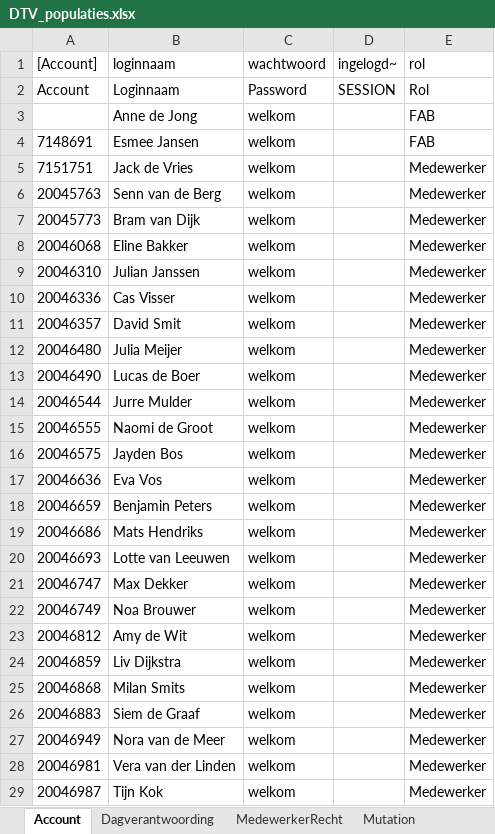
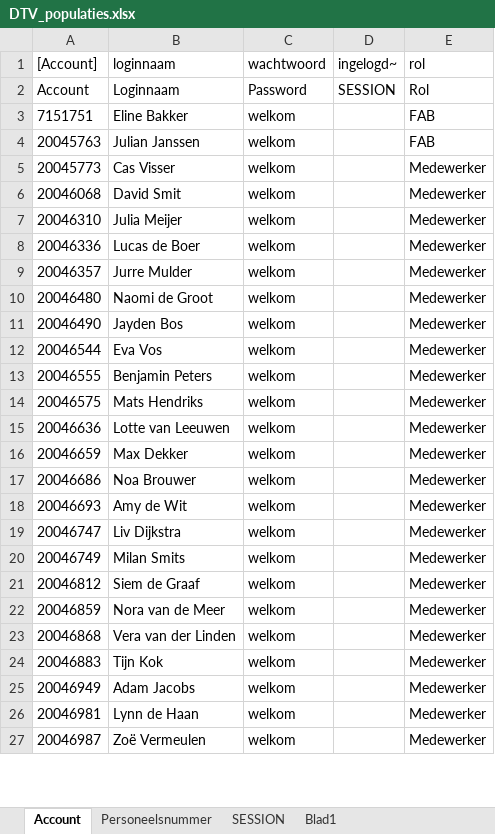
Before and after one commit to AmpersandTarski/ampersand-models, an Excel workbook: NVWA DTV/DTV_populaties.xlsx, sheet Account, drawn as a sheet; only a part is shown; values as stored, in another font and other column widths than the file's, no borders; removed rows and columns are numbered as before the commit, all else as after; the diff covers the shown part only; the diff names each change by its address in the sheet, - before the commit and + after, or states it on an @@ line.

```diff
--- a/NVWA DTV/DTV_populaties.xlsx (sheet Account)
+++ b/NVWA DTV/DTV_populaties.xlsx (sheet Account)
-sheet tab: Dagverantwoording
-sheet tab: MedewerkerRecht
-sheet tab: Mutation
-row 3:  | Anne de Jong | welkom |  | FAB
-row 4: 7148691 | Esmee Jansen | welkom |  | FAB
-B3 (loginnaam): Jack de Vries
+B3 (loginnaam): Eline Bakker
-E3:E4 (rol): Medewerker
+E3:E4 (rol): FAB
-B4 (loginnaam): Senn van de Berg
+B4 (loginnaam): Julian Janssen
-B5 (loginnaam): Bram van Dijk
+B5 (loginnaam): Cas Visser
-B6 (loginnaam): Eline Bakker
+B6 (loginnaam): David Smit
-B7 (loginnaam): Julian Janssen
+B7 (loginnaam): Julia Meijer
-B8 (loginnaam): Cas Visser
+B8 (loginnaam): Lucas de Boer
-B9 (loginnaam): David Smit
+B9 (loginnaam): Jurre Mulder
-B10 (loginnaam): Julia Meijer
+B10 (loginnaam): Naomi de Groot
-B11 (loginnaam): Lucas de Boer
+B11 (loginnaam): Jayden Bos
-B12 (loginnaam): Jurre Mulder
+B12 (loginnaam): Eva Vos
-B13 (loginnaam): Naomi de Groot
+B13 (loginnaam): Benjamin Peters
-B14 (loginnaam): Jayden Bos
+B14 (loginnaam): Mats Hendriks
-B15 (loginnaam): Eva Vos
+B15 (loginnaam): Lotte van Leeuwen
-B16 (loginnaam): Benjamin Peters
+B16 (loginnaam): Max Dekker
-B17 (loginnaam): Mats Hendriks
+B17 (loginnaam): Noa Brouwer
-B18 (loginnaam): Lotte van Leeuwen
+B18 (loginnaam): Amy de Wit
-B19 (loginnaam): Max Dekker
+B19 (loginnaam): Liv Dijkstra
-B20 (loginnaam): Noa Brouwer
+B20 (loginnaam): Milan Smits
-B21 (loginnaam): Amy de Wit
+B21 (loginnaam): Siem de Graaf
-B22 (loginnaam): Liv Dijkstra
+B22 (loginnaam): Nora van de Meer
-B23 (loginnaam): Milan Smits
+B23 (loginnaam): Vera van der Linden
-B24 (loginnaam): Siem de Graaf
+B24 (loginnaam): Tijn Kok
-B25 (loginnaam): Nora van de Meer
+B25 (loginnaam): Adam Jacobs
-B26 (loginnaam): Vera van der Linden
+B26 (loginnaam): Lynn de Haan
-B27 (loginnaam): Tijn Kok
+B27 (loginnaam): Zoë Vermeulen
```
Also changed, not shown: 1 added row and 29 edited cells elsewhere in this sheet, sheet Personeelsnummer, sheet SESSION, other sheet tabs, NVWA DTV/Arbeidsmodaliteiten.xlsx, NVWA DTV/Referentielijsten.xlsx, 6 other files.
